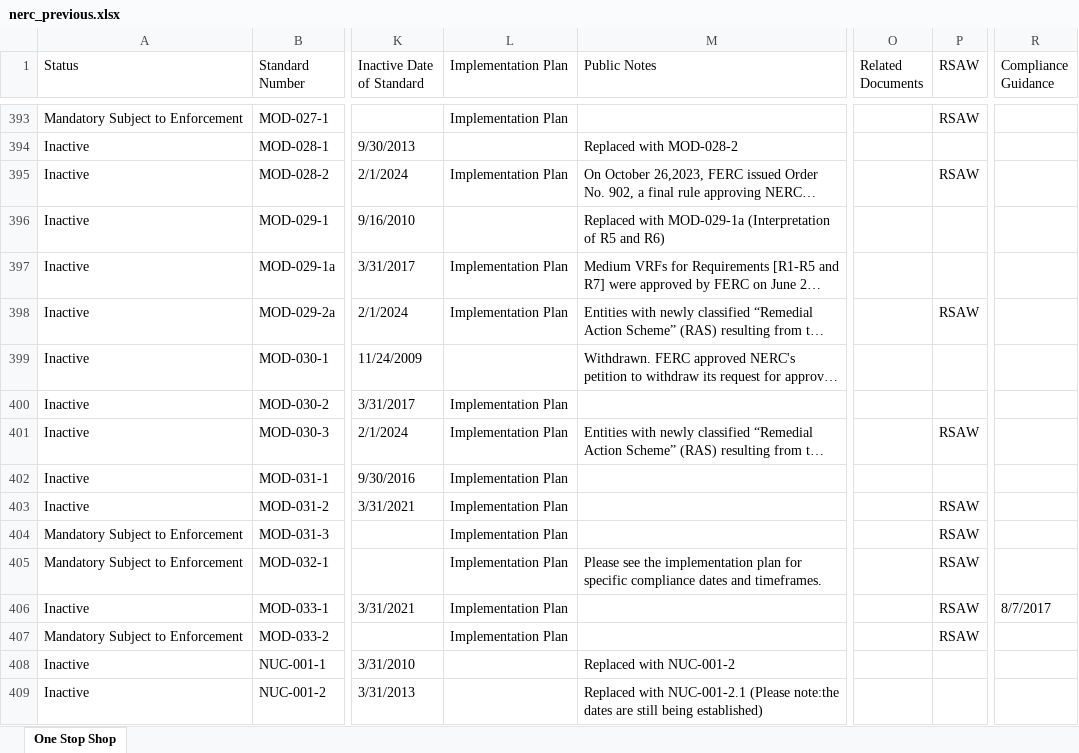
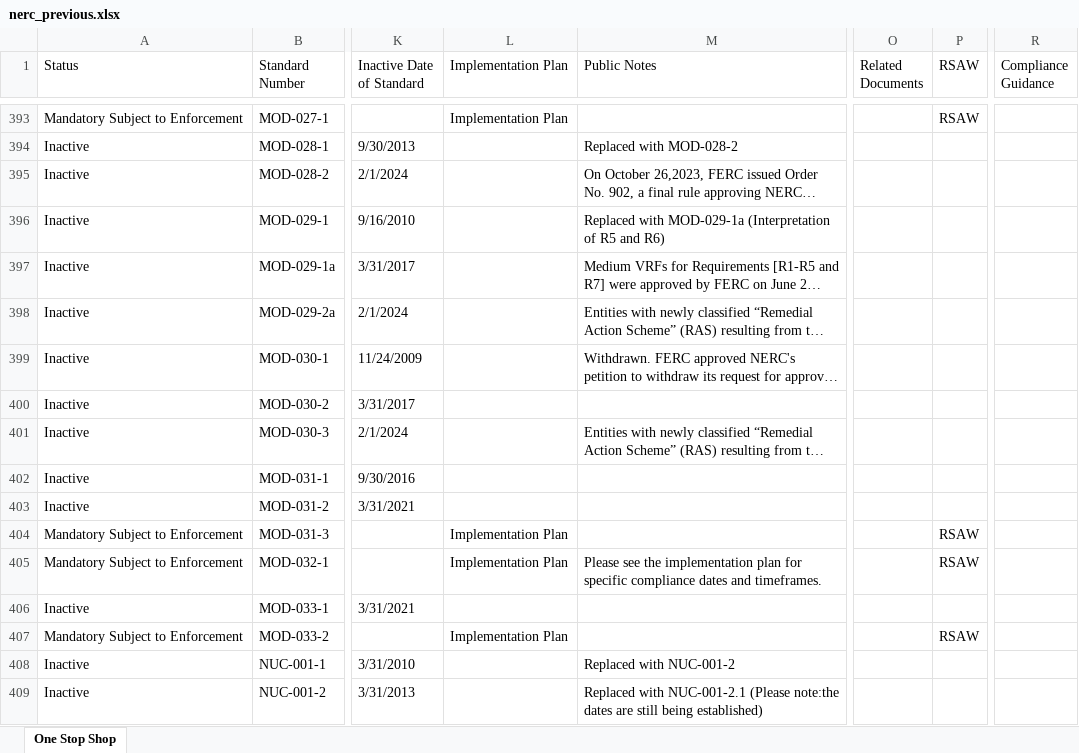
Before and after one commit to MCPBPUNERC/nerc-one-stop-monitor, an Excel workbook: data/nerc_previous.xlsx, sheet One Stop Shop, drawn as a sheet; only a part is shown, gaps mark what is left out; long unchanged cells end in …; values as stored, in another font and other column widths than the file's, no cell formats; the diff covers the shown part only; the diff names each change by its address in the sheet, - before the commit and + after, or states it on an @@ line.

```diff
--- a/data/nerc_previous.xlsx (sheet One Stop Shop)
+++ b/data/nerc_previous.xlsx (sheet One Stop Shop)
-L395 (Implementation Plan): Implementation Plan
+L395 (Implementation Plan): (empty)
-P395 (RSAW): RSAW
+P395 (RSAW): (empty)
-L397:L398 (Implementation Plan): Implementation Plan
+L397:L398 (Implementation Plan): (empty)
-P398 (RSAW): RSAW
+P398 (RSAW): (empty)
-L400:L403 (Implementation Plan): Implementation Plan
+L400:L403 (Implementation Plan): (empty)
-P401 (RSAW): RSAW
+P401 (RSAW): (empty)
-P403 (RSAW): RSAW
+P403 (RSAW): (empty)
-L406 (Implementation Plan): Implementation Plan
+L406 (Implementation Plan): (empty)
-P406 (RSAW): RSAW
+P406 (RSAW): (empty)
-R406 (Compliance Guidance): 8/7/2017
+R406 (Compliance Guidance): (empty)
```
Also changed, not shown: 450 edited cells elsewhere in this sheet, cell formats, 1 other file.
